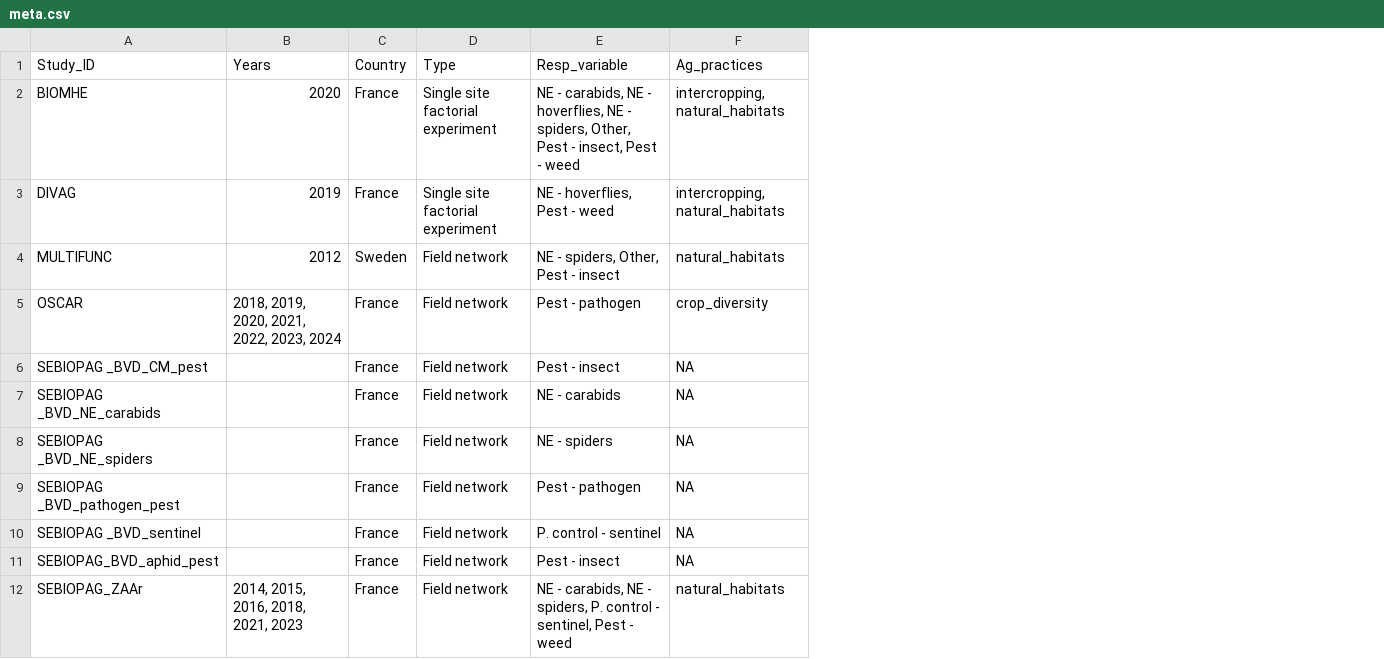
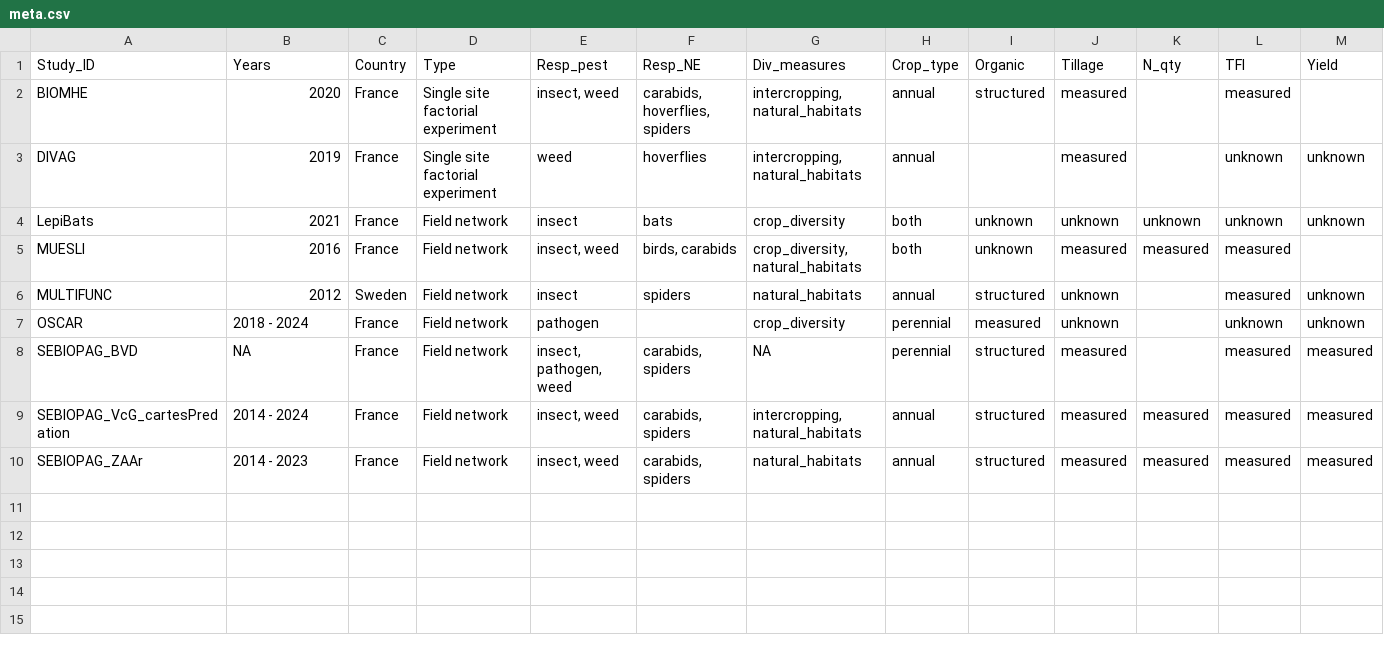
Before and after one commit to FRBCesab/shinyFunBioDiv, a CSV file: app/data/meta.csv, drawn as a sheet; removed rows and columns are numbered as before the commit, all else as after; the diff names each change by its address in the sheet, - before the commit and + after, or states it on an @@ line.

Commit message:
feat: add covariates, improve map, update dataset

```diff
--- a/app/data/meta.csv
+++ b/app/data/meta.csv
-column E (Resp_variable), rows 2-6: NE - carabids, NE - hoverflies, NE - spiders, Other, Pest - insect, Pest - weed | NE - hoverflies, Pest - weed | NE - spiders, Other, Pest - insect | Pest - pathogen | Pest - insect; row 12: NE - carabids, NE - spiders, P. control - sentinel, Pest - weed
+column E (Resp_pest), rows 2-3: insect, weed | weed; rows 6-8: insect | pathogen | insect, pathogen, weed; row 10: insect, weed
+column F (Resp_NE), rows 2-3: carabids, hoverflies, spiders | hoverflies; rows 6-8: spiders |  | carabids, spiders; row 10: carabids, spiders
+column H (Crop_type), rows 2-3: annual | annual; rows 6-8: annual | perennial | perennial; row 10: annual
+column I (Organic), row 2: structured; rows 6-8: structured | measured | structured; row 10: structured
+column J (Tillage), rows 2-3: measured | measured; rows 6-8: unknown | unknown | measured; row 10: measured
+column K (N_qty), row 10: measured
+column L (TFI), rows 2-3: measured | unknown; rows 6-8: measured | unknown | measured; row 10: measured
+column M (Yield), row 3: unknown; rows 6-8: unknown | unknown | measured; row 10: measured
-G1: Ag_practices
+G1: Div_measures
+row 4: LepiBats | 2021 | France | Field network | insect | bats | crop_diversity | both | unknown | unknown | unknown | unknown | unknown
+row 5: MUESLI | 2016 | France | Field network | insect, weed | birds, carabids | crop_diversity, natural_habitats | both | unknown | measured | measured | measured
-B7 (Years): 2018, 2019, 2020, 2021, 2022, 2023, 2024
+B7 (Years): 2018 - 2024
-A8 (Study_ID): SEBIOPAG _BVD_CM_pest
+A8 (Study_ID): SEBIOPAG_BVD
-B8 (Years): (empty)
+B8 (Years): NA
-row 7: SEBIOPAG _BVD_NE_carabids |  | France | Field network | NE - carabids | NA
-row 8: SEBIOPAG _BVD_NE_spiders |  | France | Field network | NE - spiders | NA
-row 9: SEBIOPAG _BVD_pathogen_pest |  | France | Field network | Pest - pathogen | NA
-row 10: SEBIOPAG _BVD_sentinel |  | France | Field network | P. control - sentinel | NA
-row 11: SEBIOPAG_BVD_aphid_pest |  | France | Field network | Pest - insect | NA
+row 9: SEBIOPAG_VcG_cartesPredation | 2014 - 2024 | France | Field network | insect, weed | carabids, spiders | intercropping, natural_habitats | annual | structured | measured | measured | measured | measured
-B10 (Years): 2014, 2015, 2016, 2018, 2021, 2023
+B10 (Years): 2014 - 2023
```
Also changed, not shown: 9 other files.
